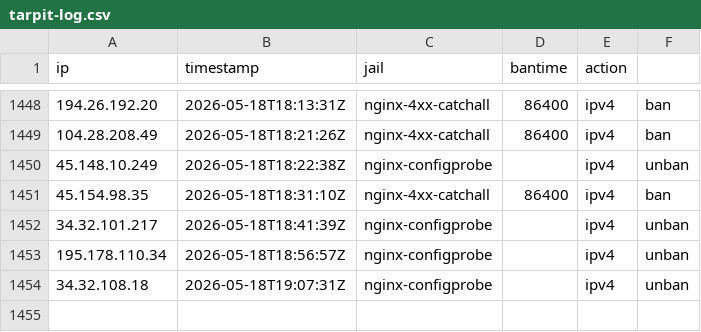
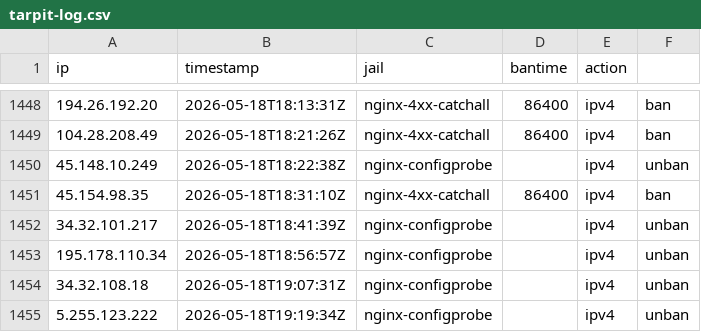
Before and after one commit to mperrins-demo/EDL, a CSV file: tarpit-log.csv, drawn as a sheet; only a part is shown, gaps mark what is left out; the diff names each change by its address in the sheet, - before the commit and + after, or states it on an @@ line.

Commit message:
unban 5.255.123.222 (nginx-configprobe)

```diff
--- a/tarpit-log.csv
+++ b/tarpit-log.csv
+row 1455: 5.255.123.222 | 2026-05-18T19:19:34Z | nginx-configprobe |  | ipv4 | unban
```
Also changed, not shown: 2 other files.
